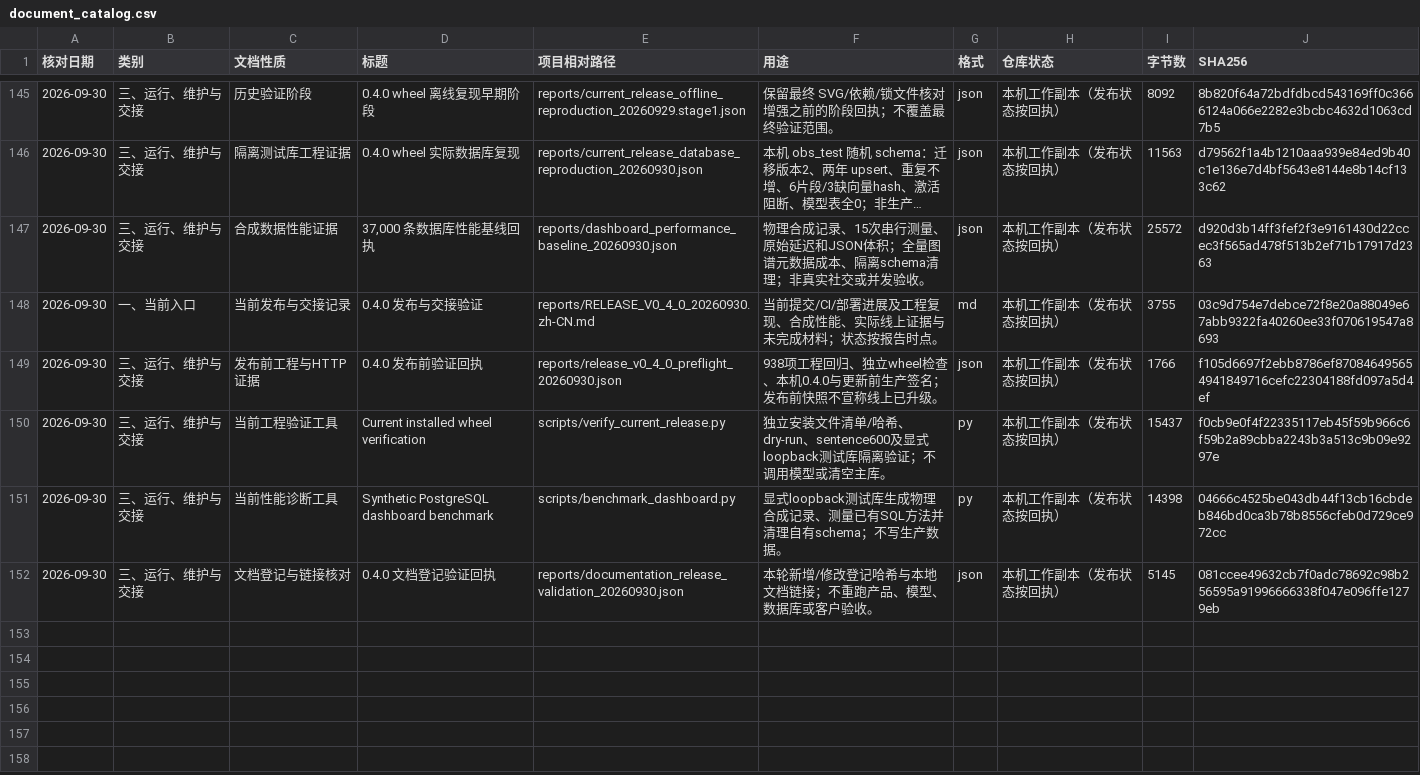
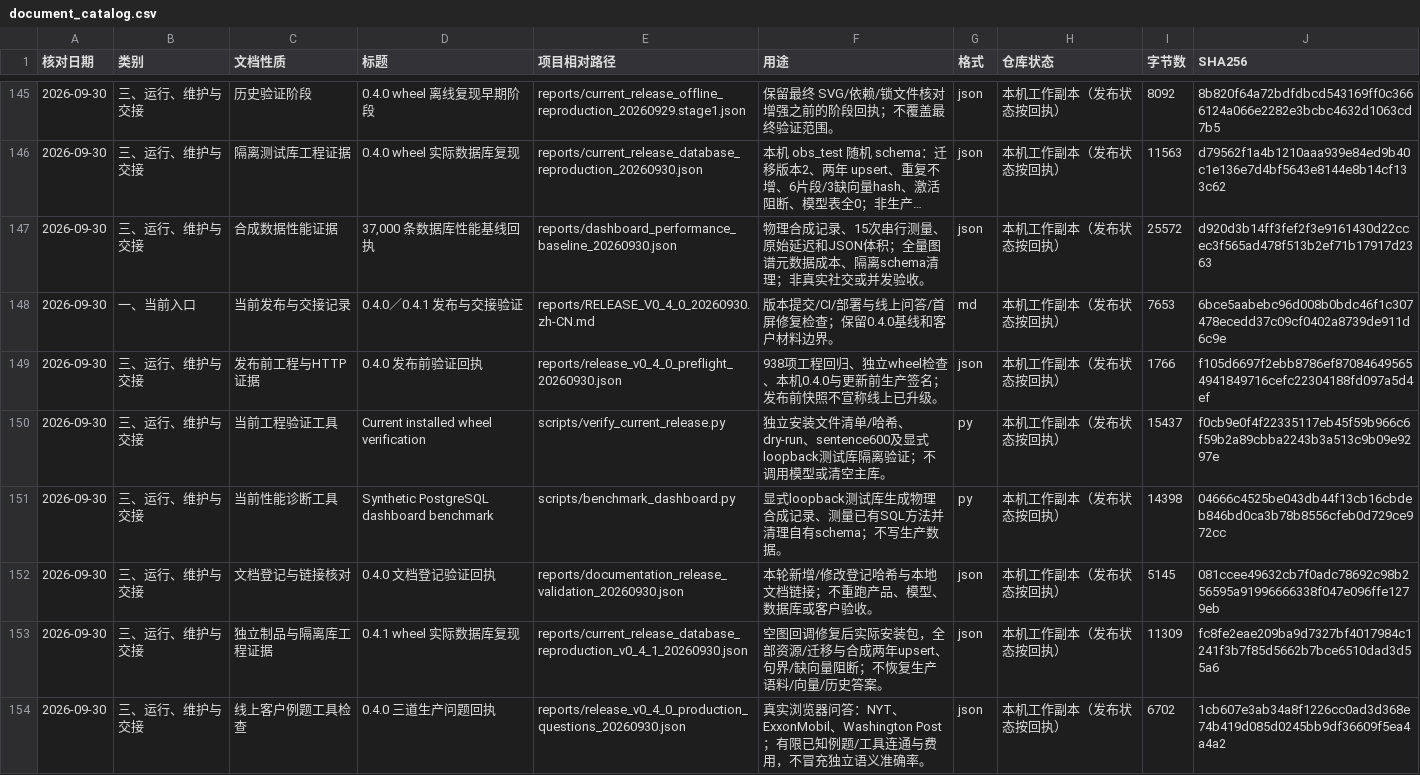
Before and after one commit to yaobc77-ai/ciss-advertising-observatory, a CSV file: docs/document_catalog.csv, drawn as a sheet; only a part is shown, gaps mark what is left out; long unchanged cells end in …; the diff covers the shown part only.

Commit message:
Record the 0.4.1 deployment and handoff evidence
Document the verified production package, migration logs, cold graph load,
expanded entity exploration, count-table drilldown and browser exports.
Preserve the version boundaries of the three model-assisted SQL questions,
synthetic database benchmark and isolated package/database reproduction.

Update current operating and acceptance instructions and the document
catalog. Keep customer semantics, real social data, source-material review
and complete production restoration explicitly pending.

```diff
--- a/docs/document_catalog.csv
+++ b/docs/document_catalog.csv
@@ -147,3 +147,3 @@
 "2026-09-30","三、运行、维护与交接","合成数据性能证据","37,000 条数据库性能基线回执","reports/dashboard_performance_baseline_20260930.json","物理合成记录、15次串行测量、原始延迟和JSON体积；全量图谱元数据成本、隔离schema清理；非真实社交或并发验收。","json","本机工作副本（发布状态按回执）","25572","d920d3b14ff3fef2f3e9161430d22ccec3f565ad478f513b2ef71b17917d2363"
-"2026-09-30","一、当前入口","当前发布与交接记录","0.4.0 发布与交接验证","reports/RELEASE_V0_4_0_20260930.zh-CN.md","当前提交/CI/部署进展及工程复现、合成性能、实际线上证据与未完成材料；状态按报告时点。","md","本机工作副本（发布状态按回执）","3755","03c9d754e7debce72f8e20a88049e67abb9322fa40260ee33f070619547a8693"
+"2026-09-30","一、当前入口","当前发布与交接记录","0.4.0／0.4.1 发布与交接验证","reports/RELEASE_V0_4_0_20260930.zh-CN.md","版本提交/CI/部署与线上问答/首屏修复检查；保留0.4.0基线和客户材料边界。","md","本机工作副本（发布状态按回执）","7653","6bce5aabebc96d008b0bdc46f1c307478ecedd37c09cf0402a8739de911d6c9e"
 "2026-09-30","三、运行、维护与交接","发布前工程与HTTP证据","0.4.0 发布前验证回执","reports/release_v0_4_0_preflight_20260930.json","938项工程回归、独立wheel检查、本机0.4.0与更新前生产签名；发布前快照不宣称线上已升级。","json","本机工作副本（发布状态按回执）","1766","f105d6697f2ebb8786ef870846495654941849716cefc22304188fd097a5d4ef"
@@ -152 +152,3 @@
 "2026-09-30","三、运行、维护与交接","文档登记与链接核对","0.4.0 文档登记验证回执","reports/documentation_release_validation_20260930.json","本轮新增/修改登记哈希与本地文档链接；不重跑产品、模型、数据库或客户验收。","json","本机工作副本（发布状态按回执）","5145","081ccee49632cb7f0adc78692c98b256595a91996666338f047e096ffe1279eb"
+"2026-09-30","三、运行、维护与交接","独立制品与隔离库工程证据","0.4.1 wheel 实际数据库复现","reports/current_release_database_reproduction_v0_4_1_20260930.json","空图回调修复后实际安装包，全部资源/迁移与合成两年upsert、句界/缺向量阻断；不恢复生产语料/向量/历史答案。","json","本机工作副本（发布状态按回执）","11309","fc8fe2eae209ba9d7327bf4017984c1241f3b7f85d5662b7bce6510dad3d55a6"
+"2026-09-30","三、运行、维护与交接","线上客户例题工具检查","0.4.0 三道生产问题回执","reports/release_v0_4_0_production_questions_20260930.json","真实浏览器问答：NYT、ExxonMobil、Washington Post；有限已知例题/工具连通与费用，不冒充独立语义准确率。","json","本机工作副本（发布状态按回执）","6702","1cb607e3ab34a8f1226cc0ad3d368e74b419d085d0245bb9df36609f5ea4a4a2"
```
Also changed, not shown: 6 added rows and 18 edited cells elsewhere in this file, 15 other files.
